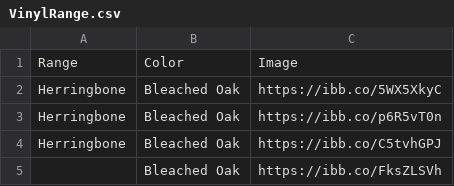
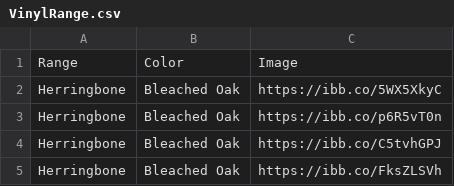
Before and after one commit to littleguy11/AspenAppData, a CSV file: VinylRange.csv, drawn as a sheet.

Commit message:
Automated sync from Google Sheets

```diff
--- a/VinylRange.csv
+++ b/VinylRange.csv
@@ -4,2 +4,2 @@ Herringbone,Bleached Oak,https://ibb.co/p6R5vT0n
 Herringbone,Bleached Oak,https://ibb.co/C5tvhGPJ
-,Bleached Oak,https://ibb.co/FksZLSVh
+Herringbone,Bleached Oak,https://ibb.co/FksZLSVh
```
